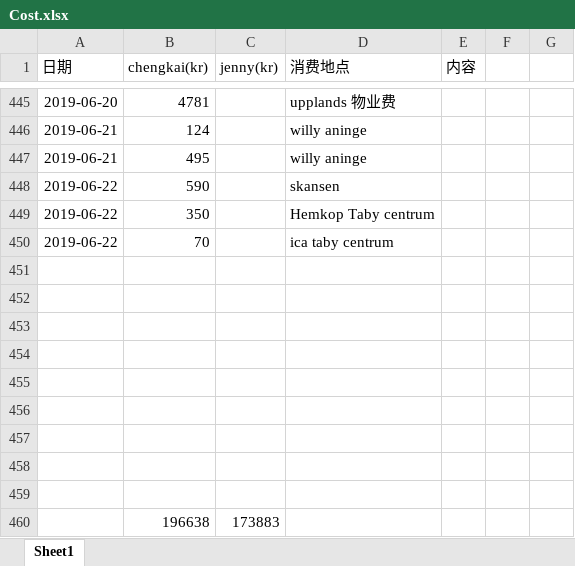
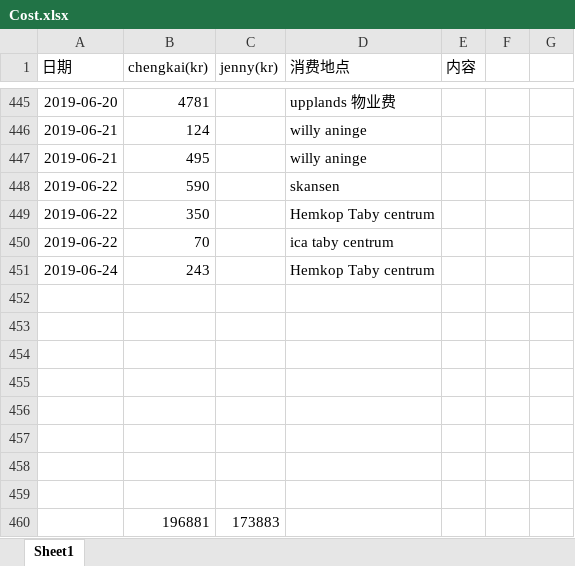
Before and after one commit to yanhuanwang/cost, an Excel workbook: Cost.xlsx, sheet Sheet1, drawn as a sheet; only a part is shown, gaps mark what is left out; values as stored, in another font and other column widths than the file's, no borders; conditional formats not drawn; removed rows and columns are numbered as before the commit, all else as after; the diff names each change by its address in the sheet, - before the commit and + after, or states it on an @@ line.

Commit message:
20190624

```diff
--- a/Cost.xlsx (sheet Sheet1)
+++ b/Cost.xlsx (sheet Sheet1)
+row 451: 2019-06-24 | 243 |  | Hemkop Taby centrum
-row 460: (empty)
+row 460:  | 196881 | 173883
-row 460:  | 196638 | 173883
```
